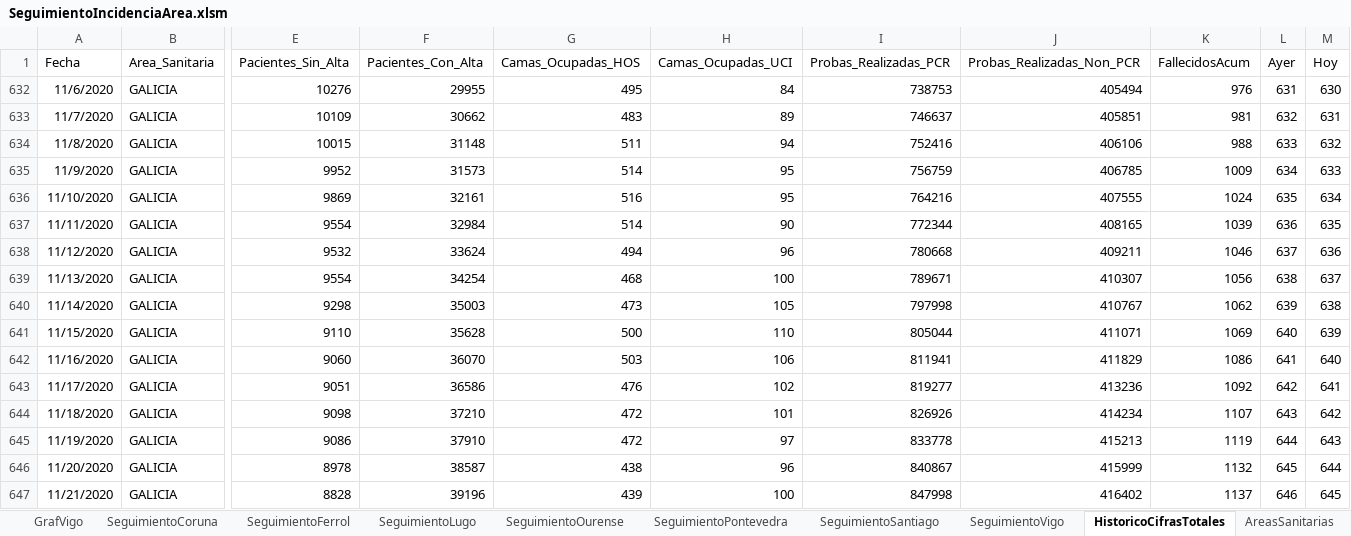
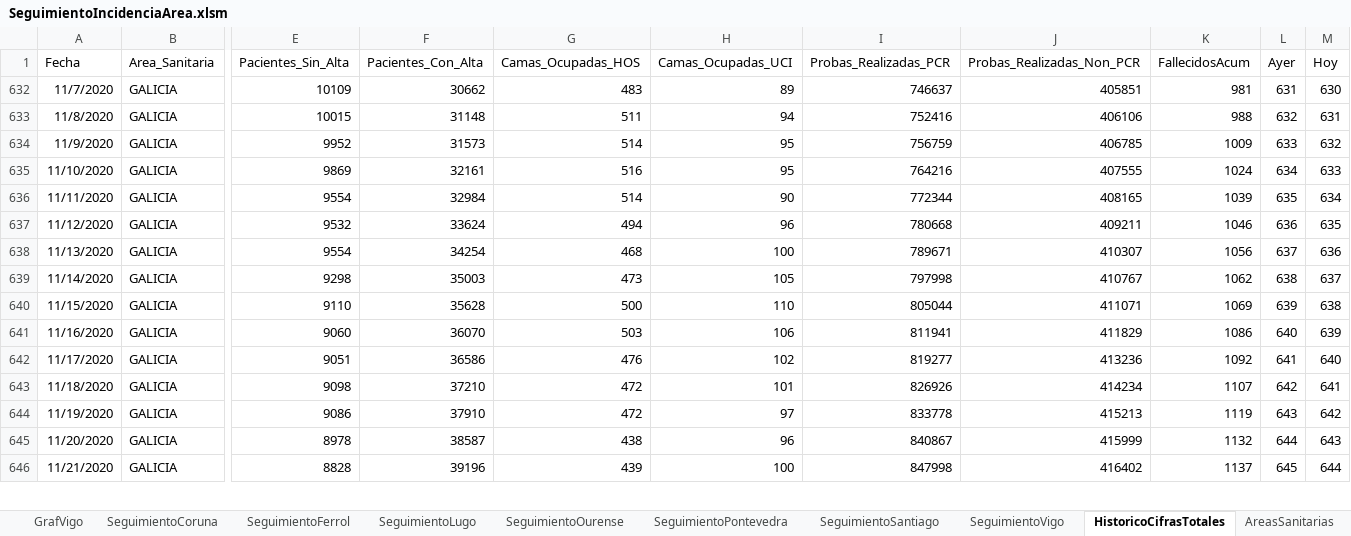
Before and after one commit to NiSanRo/Datos_Covid_Portal_Sergas, an Excel workbook: SeguimientoIncidenciaArea.xlsm, sheet HistoricoCifrasTotales, drawn as a sheet; only a part is shown, gaps mark what is left out; values as stored, in another font and other column widths than the file's, no borders; table styles not drawn; removed rows and columns are numbered as before the commit, all else as after; rows hold the shown columns only; the diff covers the shown part only; the diff names each change by its address in the sheet, - before the commit and + after, or states it on an @@ line.

Commit message:
Nuevos ficheros datos totales 05-02-2021

```diff
--- a/SeguimientoIncidenciaArea.xlsm (sheet HistoricoCifrasTotales)
+++ b/SeguimientoIncidenciaArea.xlsm (sheet HistoricoCifrasTotales)
-row 632: 11/6/2020 | GALICIA | 10276 | 29955 | 495 | 84 | 738753 | 405494 | 976 | 631 | 630
-L632 (Ayer): 632
+L632 (Ayer): 631
-M632 (Hoy): 631
+M632 (Hoy): 630
-L633 (Ayer): 633
+L633 (Ayer): 632
-M633 (Hoy): 632
+M633 (Hoy): 631
-L634 (Ayer): 634
+L634 (Ayer): 633
-M634 (Hoy): 633
+M634 (Hoy): 632
-L635 (Ayer): 635
+L635 (Ayer): 634
-M635 (Hoy): 634
+M635 (Hoy): 633
-L636 (Ayer): 636
+L636 (Ayer): 635
-M636 (Hoy): 635
+M636 (Hoy): 634
-L637 (Ayer): 637
+L637 (Ayer): 636
-M637 (Hoy): 636
+M637 (Hoy): 635
-L638 (Ayer): 638
+L638 (Ayer): 637
-M638 (Hoy): 637
+M638 (Hoy): 636
-L639 (Ayer): 639
+L639 (Ayer): 638
-M639 (Hoy): 638
+M639 (Hoy): 637
-L640 (Ayer): 640
+L640 (Ayer): 639
-M640 (Hoy): 639
+M640 (Hoy): 638
-L641 (Ayer): 641
+L641 (Ayer): 640
-M641 (Hoy): 640
+M641 (Hoy): 639
-L642 (Ayer): 642
+L642 (Ayer): 641
-M642 (Hoy): 641
+M642 (Hoy): 640
-L643 (Ayer): 643
+L643 (Ayer): 642
-M643 (Hoy): 642
+M643 (Hoy): 641
-L644 (Ayer): 644
+L644 (Ayer): 643
-M644 (Hoy): 643
+M644 (Hoy): 642
-L645 (Ayer): 645
+L645 (Ayer): 644
-M645 (Hoy): 644
+M645 (Hoy): 643
-L646 (Ayer): 646
+L646 (Ayer): 645
-M646 (Hoy): 645
+M646 (Hoy): 644
```
Also changed, not shown: 1 added row and 148 edited cells elsewhere in this sheet, sheet Fallecidos_Hospital, sheet Promedios, sheet EvolucionIncidencia, sheet SeguimientoFerrol, sheet SeguimientoPontevedra, sheet SeguimientoLugo, 15 more sheets, hidden cells, charts or pictures, 7 other files.
